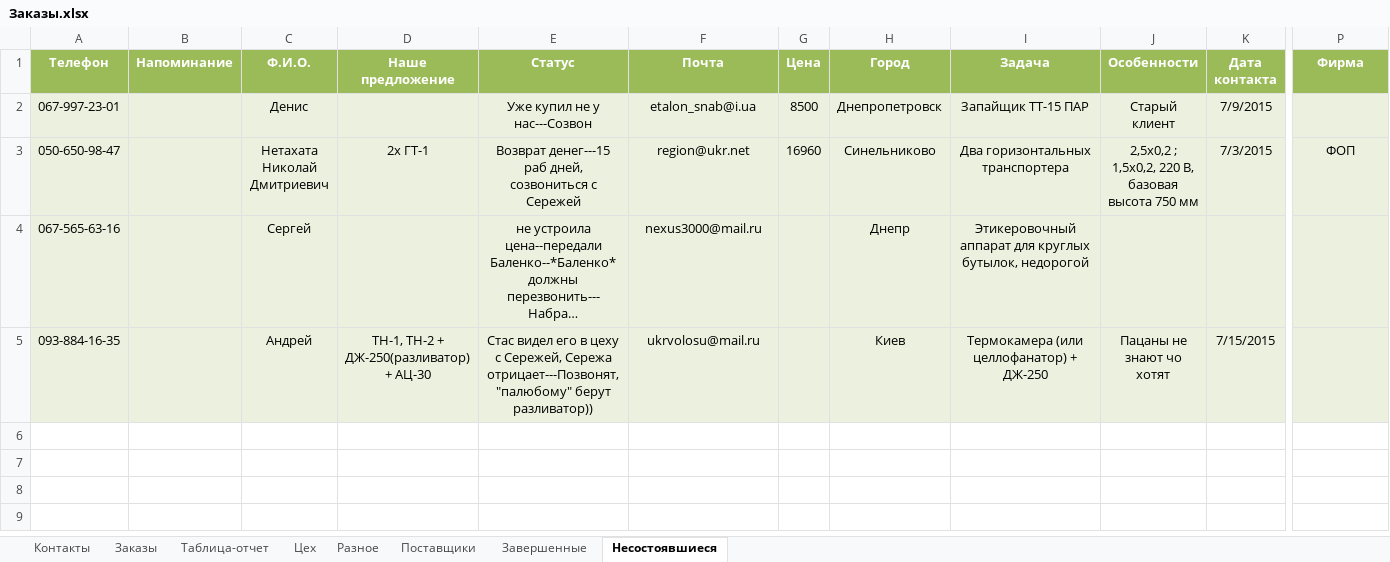
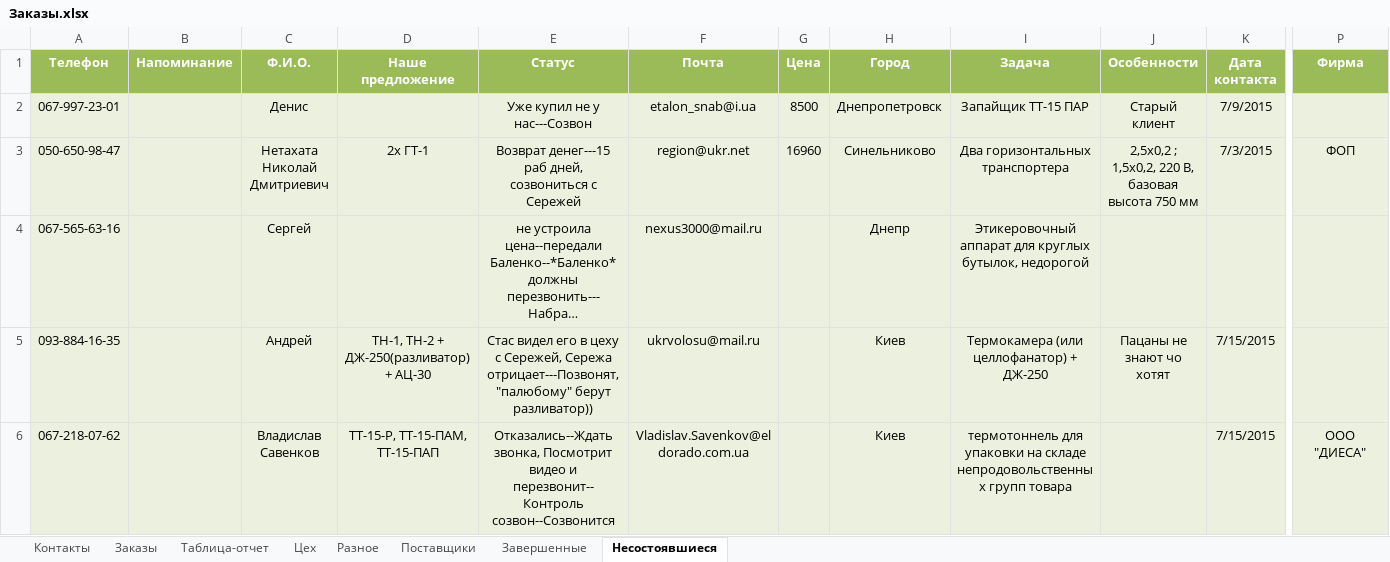
Before and after one commit to novapack/Work, an Excel workbook: Заказы/Заказы.xlsx, sheet Несостоявшиеся, drawn as a sheet; only a part is shown, gaps mark what is left out; long unchanged cells end in …; values as stored, in another font and other column widths than the file's, no borders; conditional formats not drawn; rows hold the shown columns only; the diff names each change by its address in the sheet, - before the commit and + after, or states it on an @@ line.

```diff
--- a/Заказы/Заказы.xlsx (sheet Несостоявшиеся)
+++ b/Заказы/Заказы.xlsx (sheet Несостоявшиеся)
+row 6: 067-218-07-62 |  | Владислав Савенков | ТТ-15-P, ТТ-15-ПАМ, ТТ-15-ПАП | Отказались--Ждать звонка, Посмотрит видео и перезвонит--Контроль созвон--Созвонится | Vladislav.Savenkov@eldorado.com.ua |  | Киев | термотоннель для упаковки на складе непродовольственных групп товара |  | 7/15/2015 | ООО "ДИЕСА"
```
Also changed, not shown: sheet Контакты, sheet Таблица-отчет, sheet Заказы, sheet Завершенные, sheet Цех, sheet Разное, 2 other files.
